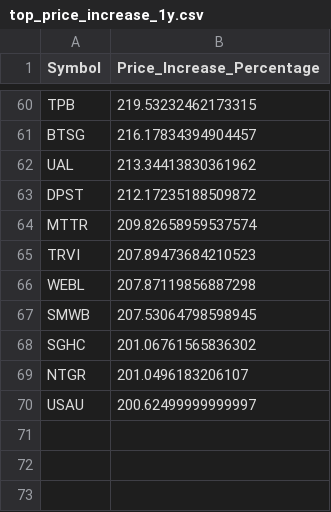
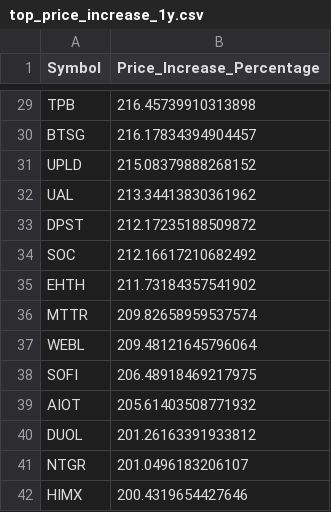
Before and after one commit to Mihaii2/Trader_Companion, a CSV file: flask_microservice_stocks_filterer/stocks_filtering_application/ranking_screens/results/top_price_increase_1y.csv, drawn as a sheet; only a part is shown, gaps mark what is left out; removed rows and columns are numbered as before the commit, all else as after; the diff covers the shown part only; the diff names each change by its address in the sheet, - before the commit and + after, or states it on an @@ line.

```diff
--- a/flask_microservice_stocks_filterer/stocks_filtering_application/ranking_screens/results/top_price_increase_1y.csv
+++ b/flask_microservice_stocks_filterer/stocks_filtering_application/ranking_screens/results/top_price_increase_1y.csv
-B29 (Price_Increase_Percentage): 219.53232462173315
+B29 (Price_Increase_Percentage): 216.45739910313898
+row 31: UPLD | 215.08379888268152
+row 34: SOC | 212.16617210682492
+row 35: EHTH | 211.73184357541902
-row 65: TRVI | 207.89473684210523
-B37 (Price_Increase_Percentage): 207.87119856887298
+B37 (Price_Increase_Percentage): 209.48121645796064
-row 67: SMWB | 207.53064798598945
-row 68: SGHC | 201.06761565836302
+row 38: SOFI | 206.48918469217975
+row 39: AIOT | 205.61403508771932
+row 40: DUOL | 201.26163391933812
-row 70: USAU | 200.62499999999997
+row 42: HIMX | 200.4319654427646
```
Also changed, not shown: 15 added rows and 46 removed rows elsewhere in this file, flask_microservice_stocks_filterer/stocks_filtering_application/banned_stocks/banned_stocks.csv, flask_microservice_stocks_filterer/stocks_filtering_application/market_sentiment_screens/results/52week_high_1_days.csv, 42 other files.
